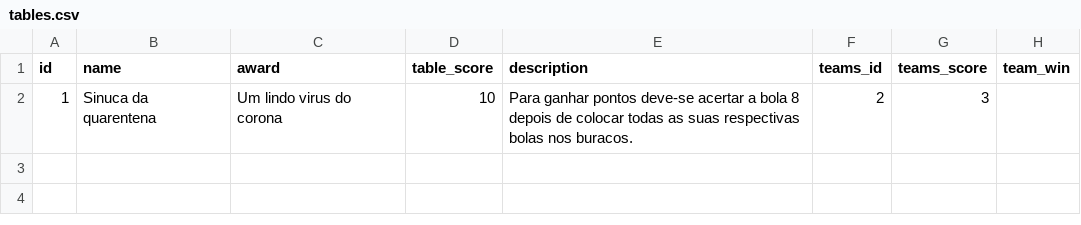
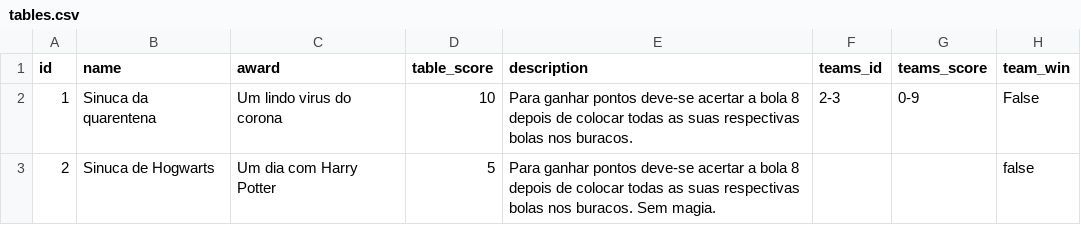
Before and after one commit to Cassa-D/api-services-test, a CSV file: data/tables.csv, drawn as a sheet.

Commit message:
Adding team_win

```diff
--- a/data/tables.csv
+++ b/data/tables.csv
@@ -1,2 +1,3 @@
 id,name,award,table_score,description,teams_id,teams_score,team_win
-1,Sinuca da quarentena,Um lindo virus do corona,10,Para ganhar pontos deve-se acertar a bola 8 depois de colocar todas as suas respectivas bolas nos buracos.,2,3,
+1,Sinuca da quarentena,Um lindo virus do corona,10,Para ganhar pontos deve-se acertar a bola 8 depois de colocar todas as suas respectivas bolas nos buracos.,2-3,0-9,False
+2,Sinuca de Hogwarts,Um dia com Harry Potter,5,Para ganhar pontos deve-se acertar a bola 8 depois de colocar todas as suas respectivas bolas nos buracos. Sem magia.,,,false
```
Also changed, not shown: 3 other files.
